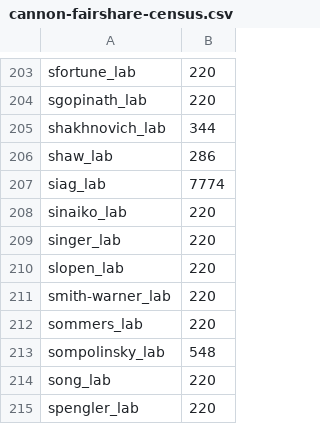
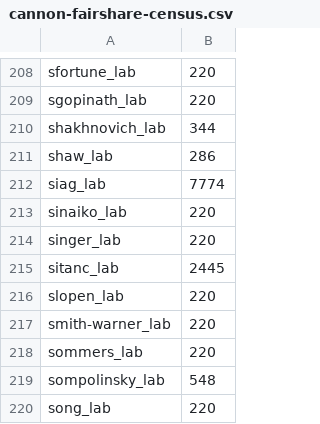
Before and after one commit to fasrc/slurm-scripts, a CSV file: fairshare/cannon/cannon-fairshare-census.csv, drawn as a sheet; only a part is shown, gaps mark what is left out; the shorter side is filled out with more unchanged rows; the diff covers the shown part only.

```diff
--- a/fairshare/cannon/cannon-fairshare-census.csv
+++ b/fairshare/cannon/cannon-fairshare-census.csv
@@ -209,2 +214,3 @@ sinaiko_lab,220
 singer_lab,220
+sitanc_lab,2445
 slopen_lab,220
```
Also changed, not shown: 5 added rows and 1 edited cell elsewhere in this file.
